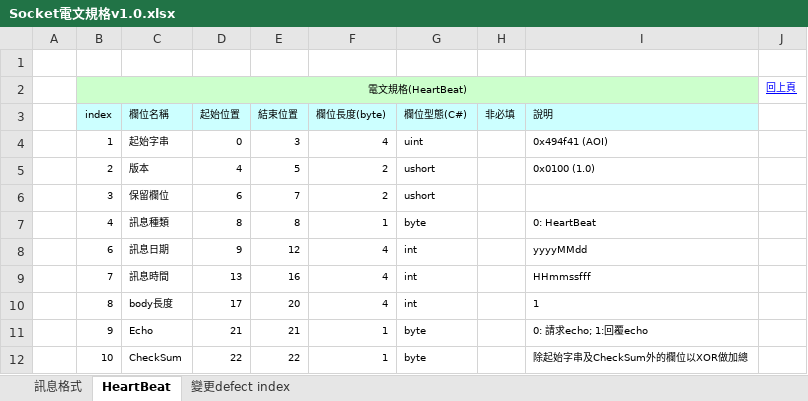
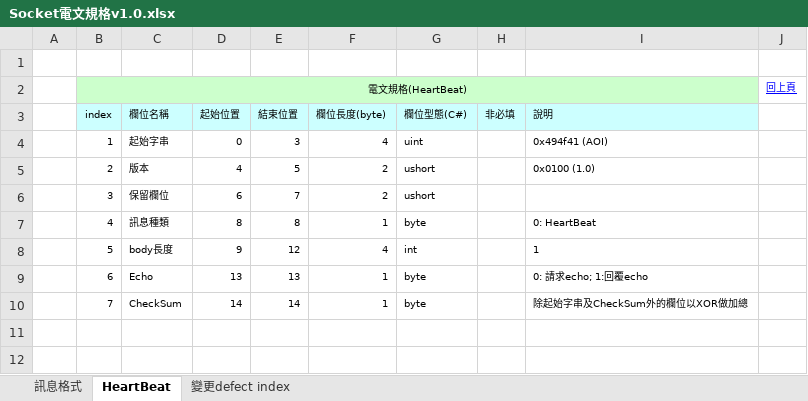
Before and after one commit to Ted-Huang/CAsyncSocketTest, an Excel workbook: Socket電文規格v1.0.xlsx, sheet HeartBeat, drawn as a sheet; values as stored, in another font and other column widths than the file's, no borders; removed rows and columns are numbered as before the commit, all else as after; the diff names each change by its address in the sheet, - before the commit and + after, or states it on an @@ line.

```diff
--- a/Socket電文規格v1.0.xlsx (sheet HeartBeat)
+++ b/Socket電文規格v1.0.xlsx (sheet HeartBeat)
-B8 (index): 6
+B8 (index): 5
-C8 (欄位名稱): 訊息日期
+C8 (欄位名稱): body長度
-I8 (說明): yyyyMMdd
+I8 (說明): 1
-row 9:  | 7 | 訊息時間 | 13 | 16 | 4 | int |  | HHmmssfff
-row 10:  | 8 | body長度 | 17 | 20 | 4 | int |  | 1
-B9 (index): 9
+B9 (index): 6
-D9 (起始位置): 21
+D9 (起始位置): 13
-E9 (結束位置): 21
+E9 (結束位置): 13
-B10 (index): 10
+B10 (index): 7
-D10 (起始位置): 22
+D10 (起始位置): 14
-E10 (結束位置): 22
+E10 (結束位置): 14
```
Also changed, not shown: sheet 變更defect index, sheet 訊息格式, formulas that keep their value, 7 other files.
